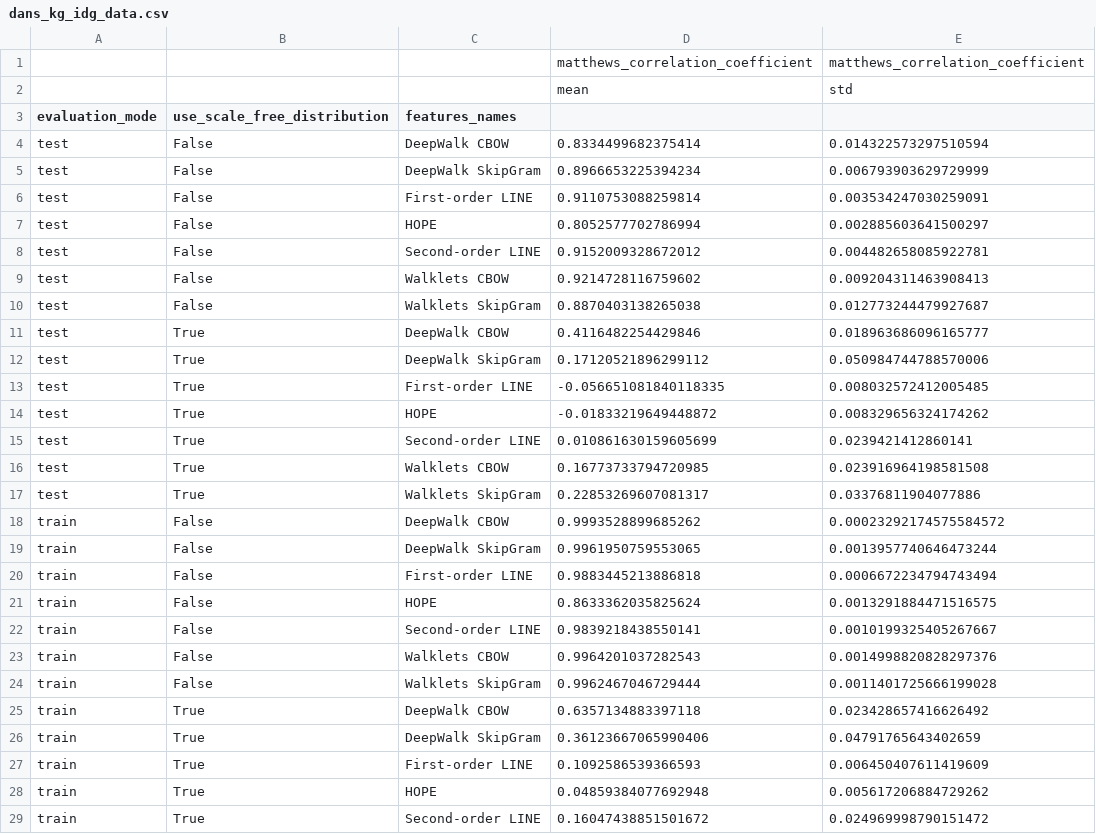
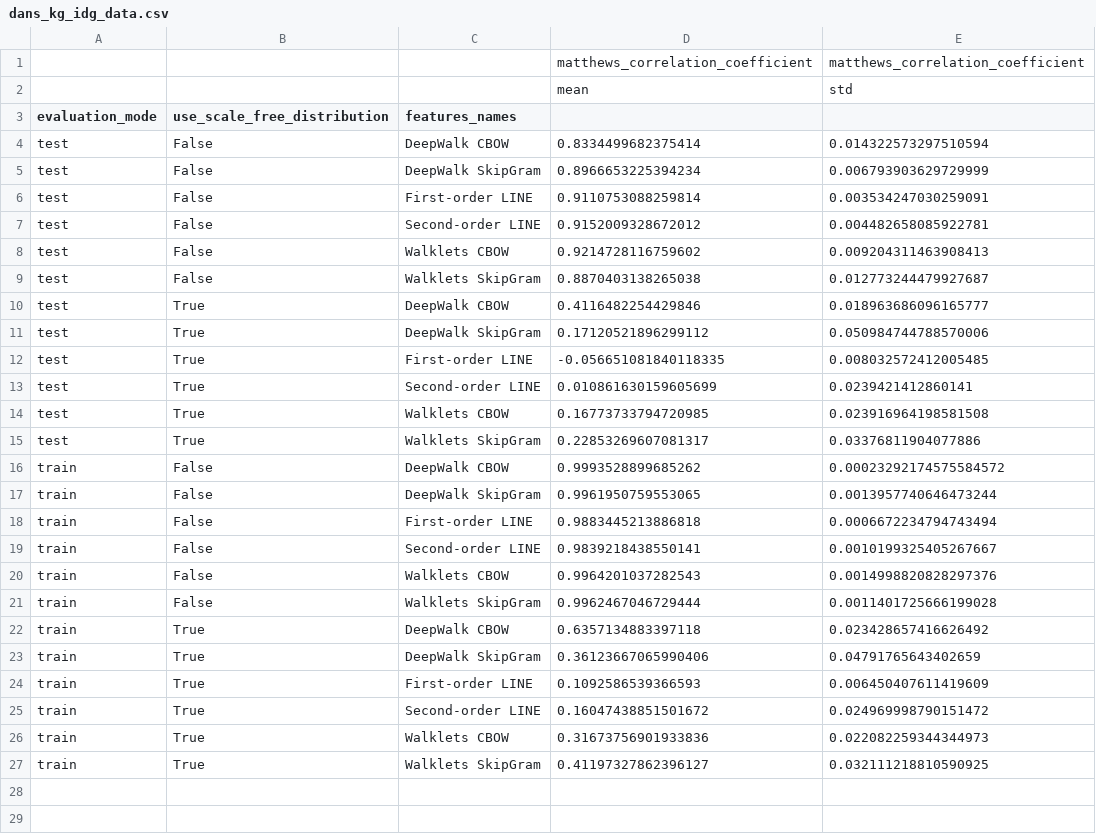
Before and after one commit to justaddcoffee/dans_kg_idg, a CSV file: dans_kg_idg_data.csv, drawn as a sheet; only a part is shown; the shorter side is filled out with more unchanged rows; the diff names each change by its address in the sheet, - before the commit and + after, or states it on an @@ line.

Commit message:
Update results - no HOPE, update figure

```diff
--- a/dans_kg_idg_data.csv
+++ b/dans_kg_idg_data.csv
-row 7: test | False | HOPE | 0.8052577702786994 | 0.002885603641500297
-row 14: test | True | HOPE | -0.01833219649448872 | 0.008329656324174262
-row 21: train | False | HOPE | 0.8633362035825624 | 0.0013291884471516575
-row 28: train | True | HOPE | 0.04859384077692948 | 0.005617206884729262
```
Also changed, not shown: 2 other files.
